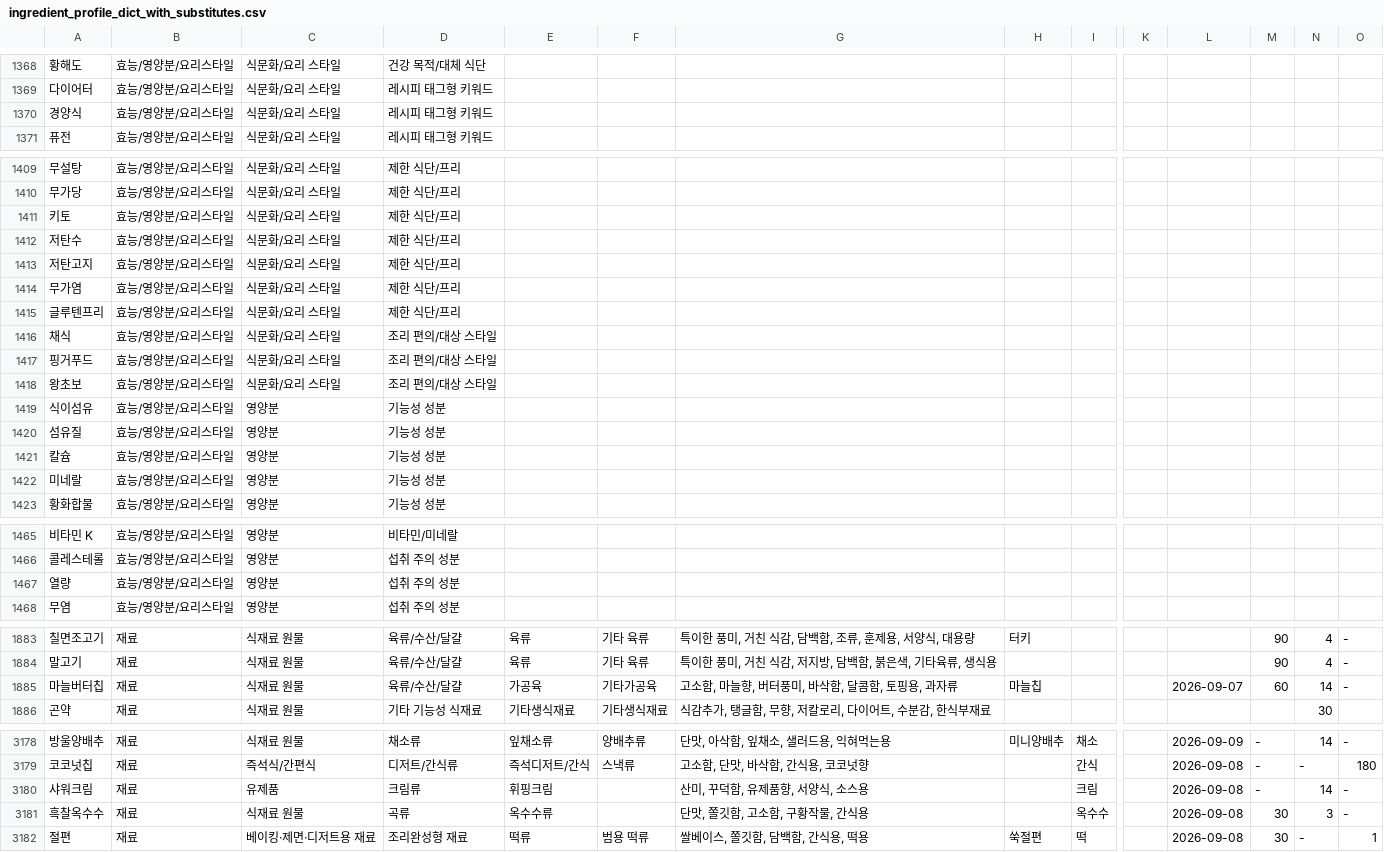
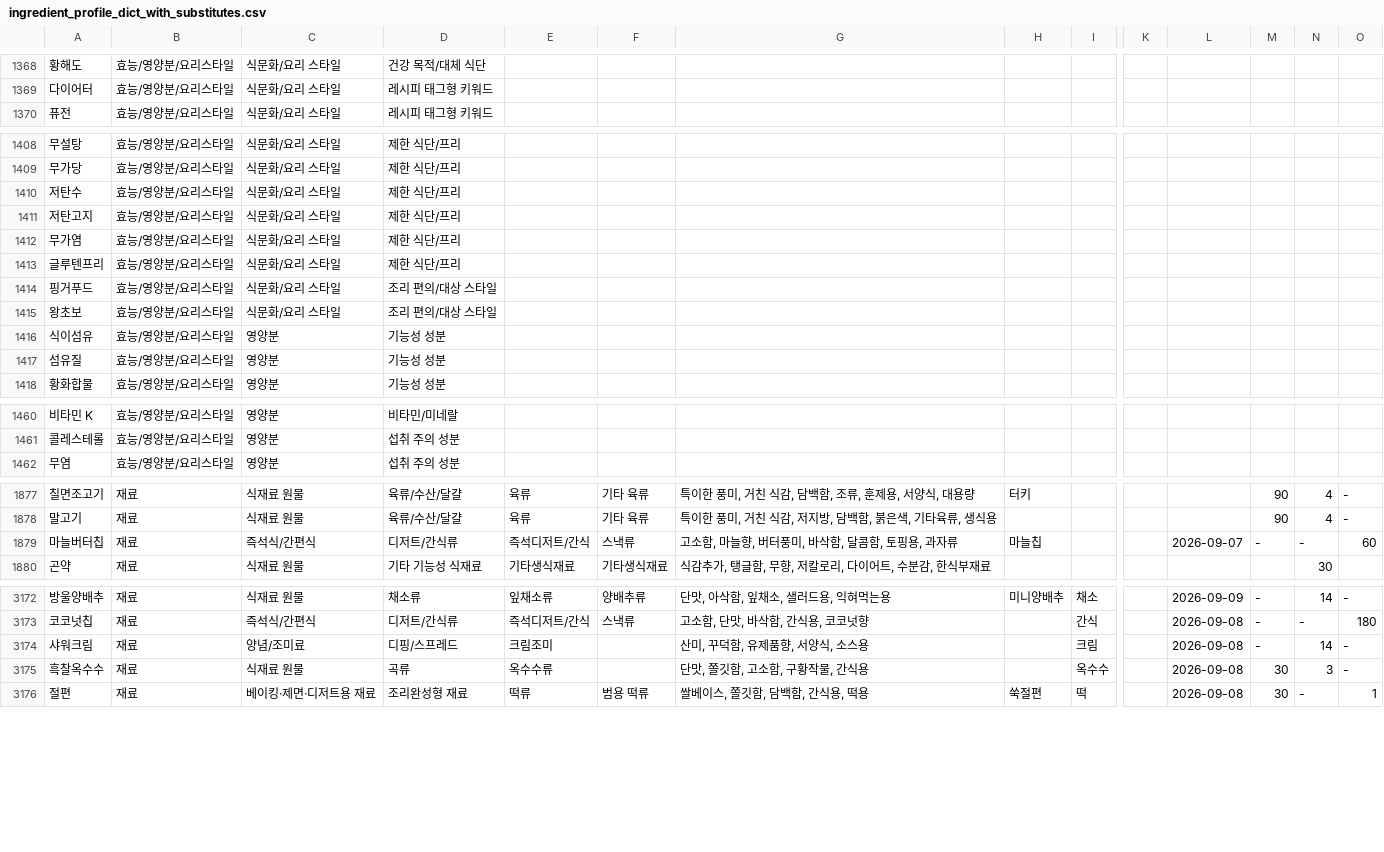
Before and after one commit to nahyejin/RefrigeratorCode, a CSV file: backend/ingredient_profile_dict_with_substitutes.csv, drawn as a sheet; only a part is shown, gaps mark what is left out; removed rows and columns are numbered as before the commit, all else as after; rows hold the shown columns only; the diff covers the shown part only; the diff names each change by its address in the sheet, - before the commit and + after, or states it on an @@ line.

```diff
--- a/backend/ingredient_profile_dict_with_substitutes.csv
+++ b/backend/ingredient_profile_dict_with_substitutes.csv
-row 1370: 경양식 | 효능/영양분/요리스타일 | 식문화/요리 스타일 | 레시피 태그형 키워드
-row 1411: 키토 | 효능/영양분/요리스타일 | 식문화/요리 스타일 | 제한 식단/프리
-row 1416: 채식 | 효능/영양분/요리스타일 | 식문화/요리 스타일 | 조리 편의/대상 스타일
-row 1421: 칼슘 | 효능/영양분/요리스타일 | 영양분 | 기능성 성분
-row 1422: 미네랄 | 효능/영양분/요리스타일 | 영양분 | 기능성 성분
-row 1467: 열량 | 효능/영양분/요리스타일 | 영양분 | 섭취 주의 성분
-C1879: 식재료 원물
+C1879: 즉석식/간편식
-D1879: 육류/수산/달걀
+D1879: 디저트/간식류
-E1879: 가공육
+E1879: 즉석디저트/간식
-F1879: 기타가공육
+F1879: 스낵류
-M1879: 60
+M1879: -
-N1879: 14
+N1879: -
-O1879: -
+O1879: 60
-C3174: 유제품
+C3174: 양념/조미료
-D3174: 크림류
+D3174: 디핑/스프레드
-E3174: 휘핑크림
+E3174: 크림조미
```
Also changed, not shown: 6 edited cells elsewhere in this file, frontend/public/ingredient_profile_dict_with_substitutes.csv, 1 other file.
